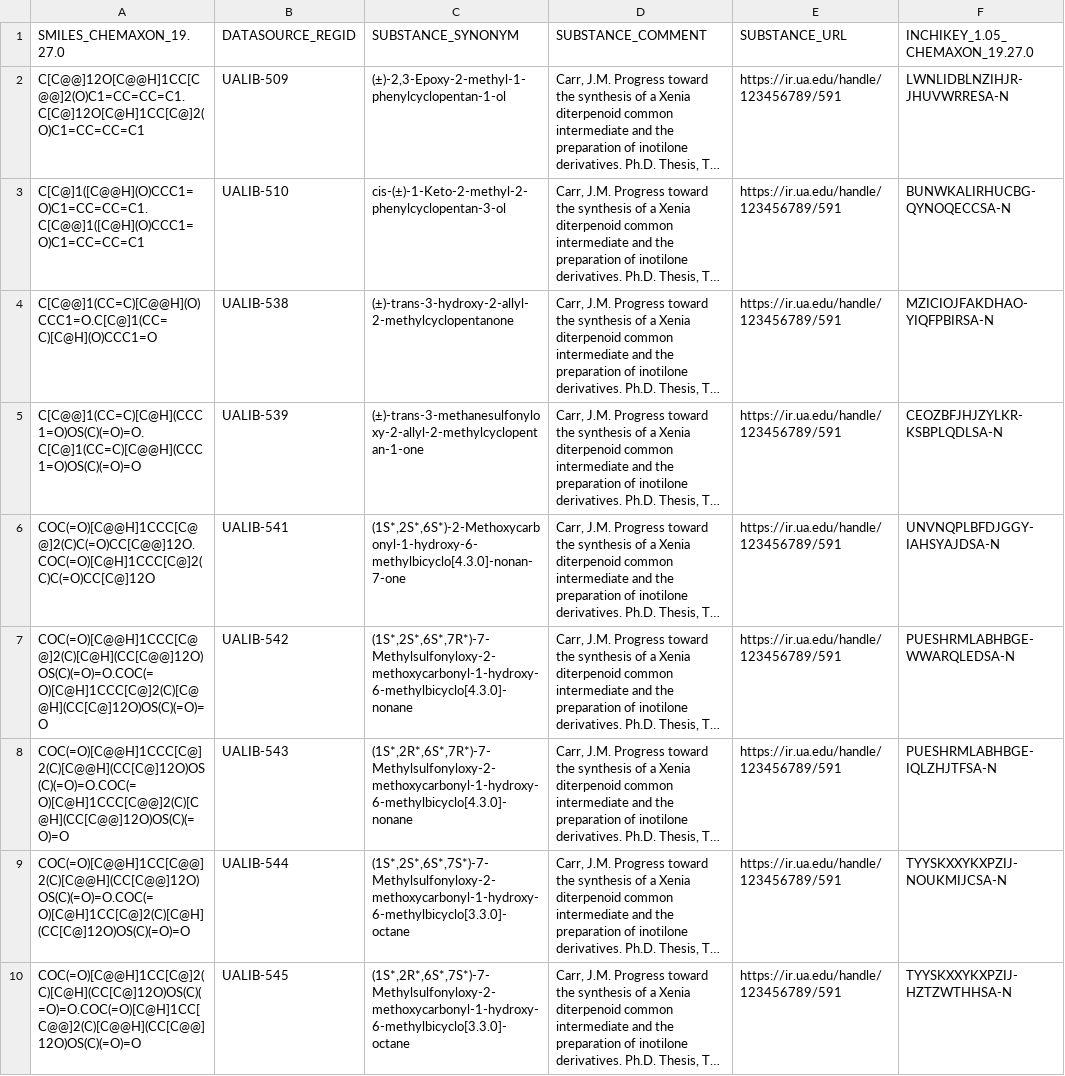
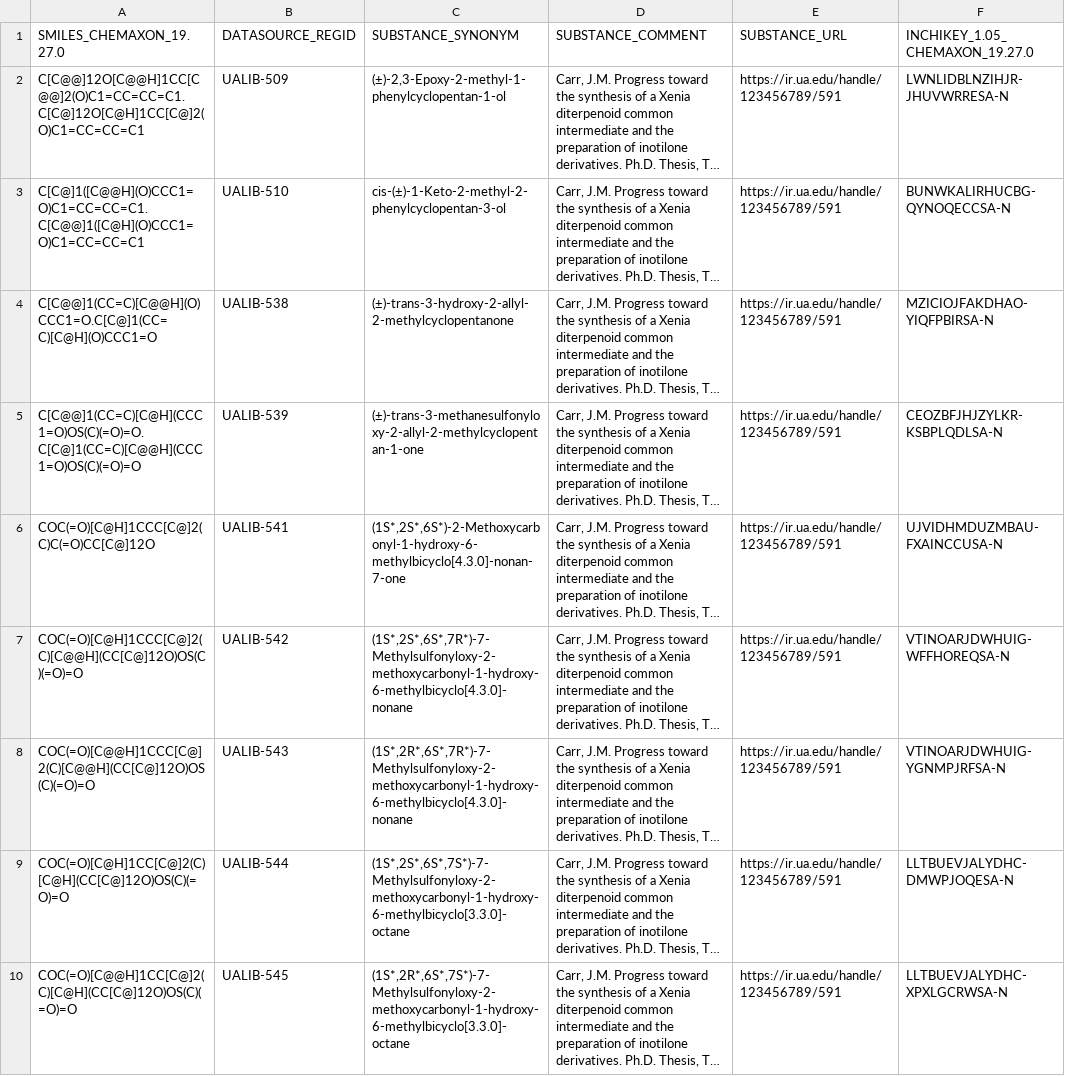
Before and after one commit to ualibweb/UALIB_ChemStructures, a CSV file: StructureData/raw/CSV/2009_Carr_JM_UA.3220539_substances_corrections_raw.csv, drawn as a sheet; long unchanged cells end in …; the diff names each change by its address in the sheet, - before the commit and + after, or states it on an @@ line.

```diff
--- a/StructureData/raw/CSV/2009_Carr_JM_UA.3220539_substances_corrections_raw.csv
+++ b/StructureData/raw/CSV/2009_Carr_JM_UA.3220539_substances_corrections_raw.csv
-A6 (SMILES_CHEMAXON_19.27.0): COC(=O)[C@@H]1CCC[C@@]2(C)C(=O)CC[C@@]12O.COC(=O)[C@H]1CCC[C@]2(C)C(=O)CC[C@]12O
+A6 (SMILES_CHEMAXON_19.27.0): COC(=O)[C@H]1CCC[C@]2(C)C(=O)CC[C@]12O
-F6 (INCHIKEY_1.05_CHEMAXON_19.27.0): UNVNQPLBFDJGGY-IAHSYAJDSA-N
+F6 (INCHIKEY_1.05_CHEMAXON_19.27.0): UJVIDHMDUZMBAU-FXAINCCUSA-N
-A7 (SMILES_CHEMAXON_19.27.0): COC(=O)[C@@H]1CCC[C@@]2(C)[C@H](CC[C@@]12O)OS(C)(=O)=O.COC(=O)[C@H]1CCC[C@]2(C)[C@@H](CC[C@]12O)OS(C)(=O)=O
+A7 (SMILES_CHEMAXON_19.27.0): COC(=O)[C@H]1CCC[C@]2(C)[C@@H](CC[C@]12O)OS(C)(=O)=O
-F7 (INCHIKEY_1.05_CHEMAXON_19.27.0): PUESHRMLABHBGE-WWARQLEDSA-N
+F7 (INCHIKEY_1.05_CHEMAXON_19.27.0): VTINOARJDWHUIG-WFFHOREQSA-N
-A8 (SMILES_CHEMAXON_19.27.0): COC(=O)[C@@H]1CCC[C@]2(C)[C@@H](CC[C@]12O)OS(C)(=O)=O.COC(=O)[C@H]1CCC[C@@]2(C)[C@H](CC[C@@]12O)OS(C)(=O)=O
+A8 (SMILES_CHEMAXON_19.27.0): COC(=O)[C@@H]1CCC[C@]2(C)[C@@H](CC[C@]12O)OS(C)(=O)=O
-F8 (INCHIKEY_1.05_CHEMAXON_19.27.0): PUESHRMLABHBGE-IQLZHJTFSA-N
+F8 (INCHIKEY_1.05_CHEMAXON_19.27.0): VTINOARJDWHUIG-YGNMPJRFSA-N
-A9 (SMILES_CHEMAXON_19.27.0): COC(=O)[C@@H]1CC[C@@]2(C)[C@@H](CC[C@@]12O)OS(C)(=O)=O.COC(=O)[C@H]1CC[C@]2(C)[C@H](CC[C@]12O)OS(C)(=O)=O
+A9 (SMILES_CHEMAXON_19.27.0): COC(=O)[C@H]1CC[C@]2(C)[C@H](CC[C@]12O)OS(C)(=O)=O
-F9 (INCHIKEY_1.05_CHEMAXON_19.27.0): TYYSKXXYKXPZIJ-NOUKMIJCSA-N
+F9 (INCHIKEY_1.05_CHEMAXON_19.27.0): LLTBUEVJALYDHC-DMWPJOQESA-N
-A10 (SMILES_CHEMAXON_19.27.0): COC(=O)[C@@H]1CC[C@]2(C)[C@H](CC[C@]12O)OS(C)(=O)=O.COC(=O)[C@H]1CC[C@@]2(C)[C@@H](CC[C@@]12O)OS(C)(=O)=O
+A10 (SMILES_CHEMAXON_19.27.0): COC(=O)[C@@H]1CC[C@]2(C)[C@H](CC[C@]12O)OS(C)(=O)=O
-F10 (INCHIKEY_1.05_CHEMAXON_19.27.0): TYYSKXXYKXPZIJ-HZTZWTHHSA-N
+F10 (INCHIKEY_1.05_CHEMAXON_19.27.0): LLTBUEVJALYDHC-XPXLGCRWSA-N
```
Also changed, not shown: StructureData/rdkit_processed_csv/r_csv_intermediate/2009_Carr_JM_UA.3220539_substances_corrections_rdkit2019092.csv, 4 other files.
